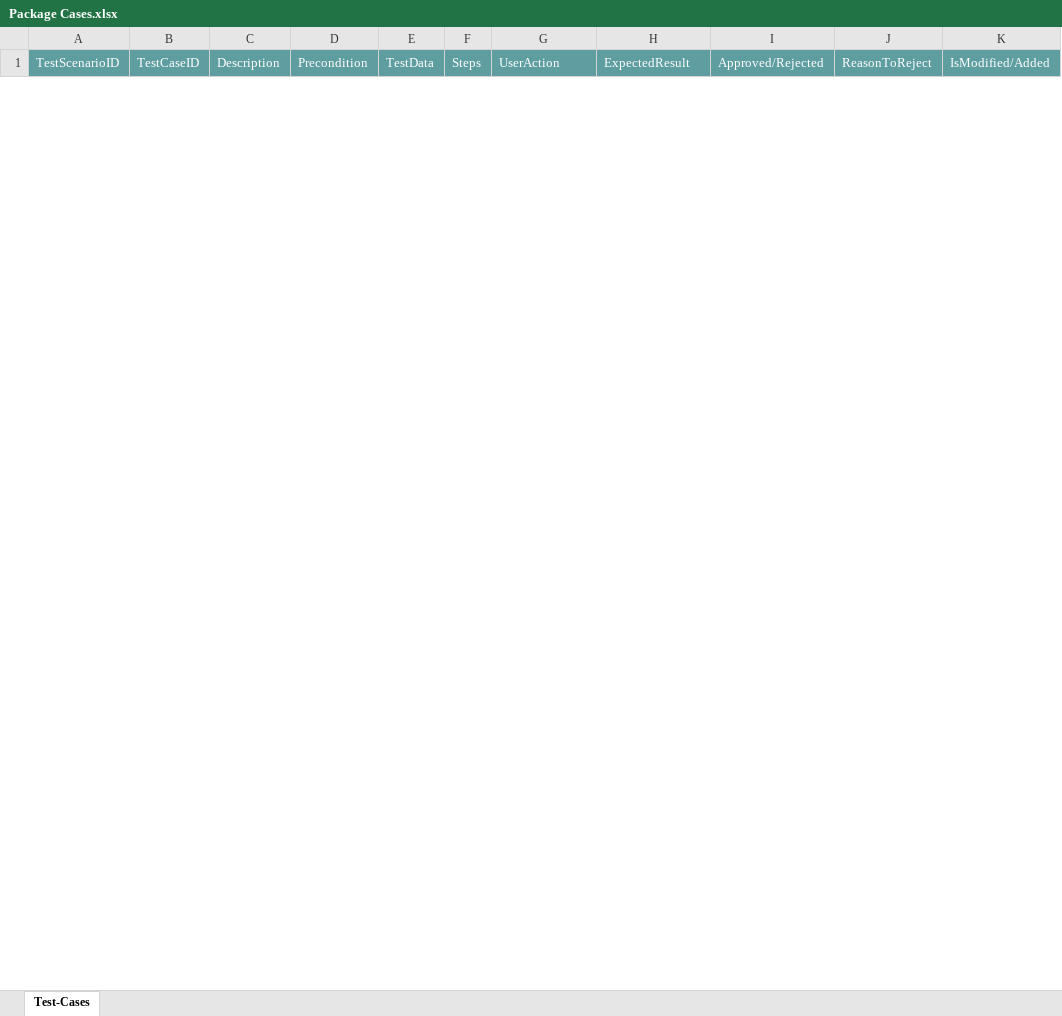
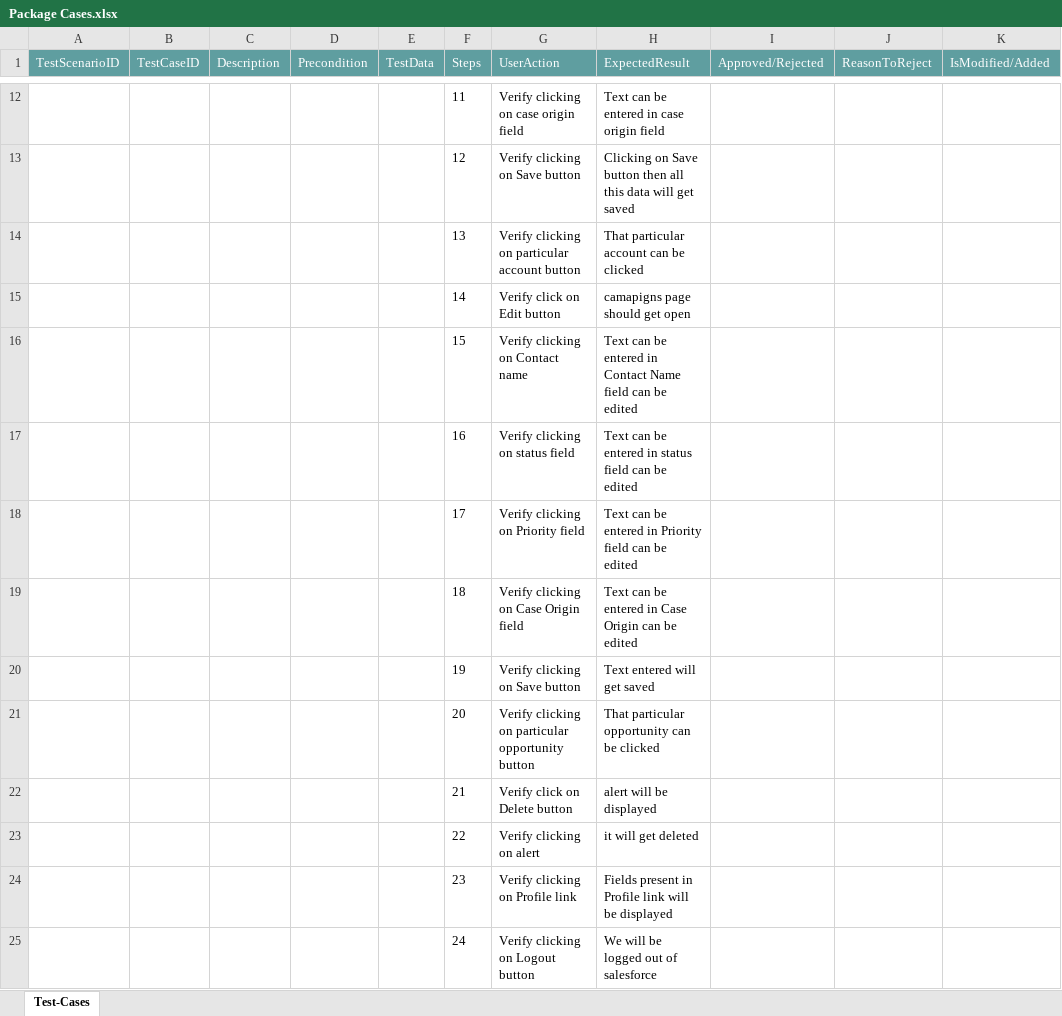
Before and after one commit to ShaikMohamedIrfan/NewURLProjectOne, an Excel workbook: Package Cases.xlsx, sheet Test-Cases, drawn as a sheet; only a part is shown, gaps mark what is left out; values as stored, in another font and other column widths than the file's, no borders; table styles not drawn; the diff covers the shown part only; the diff names each change by its address in the sheet, - before the commit and + after, or states it on an @@ line.

Commit message:
Initial Commit for Verification of Test cases

```diff
--- a/Package Cases.xlsx (sheet Test-Cases)
+++ b/Package Cases.xlsx (sheet Test-Cases)
+row 12:  |  |  |  |  | 11 | Verify clicking on case origin field | Text can be entered in case origin field
+row 13:  |  |  |  |  | 12 | Verify clicking on Save button | Clicking on Save button then all this data will get saved
+row 14:  |  |  |  |  | 13 | Verify clicking on particular account button | That particular account can be clicked
+row 15:  |  |  |  |  | 14 | Verify click on Edit button | camapigns page should get open
+row 16:  |  |  |  |  | 15 | Verify clicking on Contact name | Text can be entered in Contact Name field can be edited
+row 17:  |  |  |  |  | 16 | Verify clicking on status field | Text can be entered in status field can be edited
+row 18:  |  |  |  |  | 17 | Verify clicking on Priority field | Text can be entered in Priority field can be edited
+row 19:  |  |  |  |  | 18 | Verify clicking on Case Origin field | Text can be entered in Case Origin can be edited
+row 20:  |  |  |  |  | 19 | Verify clicking on Save button | Text entered will get saved
+row 21:  |  |  |  |  | 20 | Verify clicking on particular opportunity button | That particular opportunity can be clicked
+row 22:  |  |  |  |  | 21 | Verify click on Delete button | alert will be displayed
+row 23:  |  |  |  |  | 22 | Verify clicking on alert | it will get deleted
+row 24:  |  |  |  |  | 23 | Verify clicking on Profile link | Fields present in Profile link will be displayed
+row 25:  |  |  |  |  | 24 | Verify clicking on Logout button | We will be logged out of salesforce
```
Also changed, not shown: 10 added rows and 4 removed rows elsewhere in this sheet, hidden cells.
